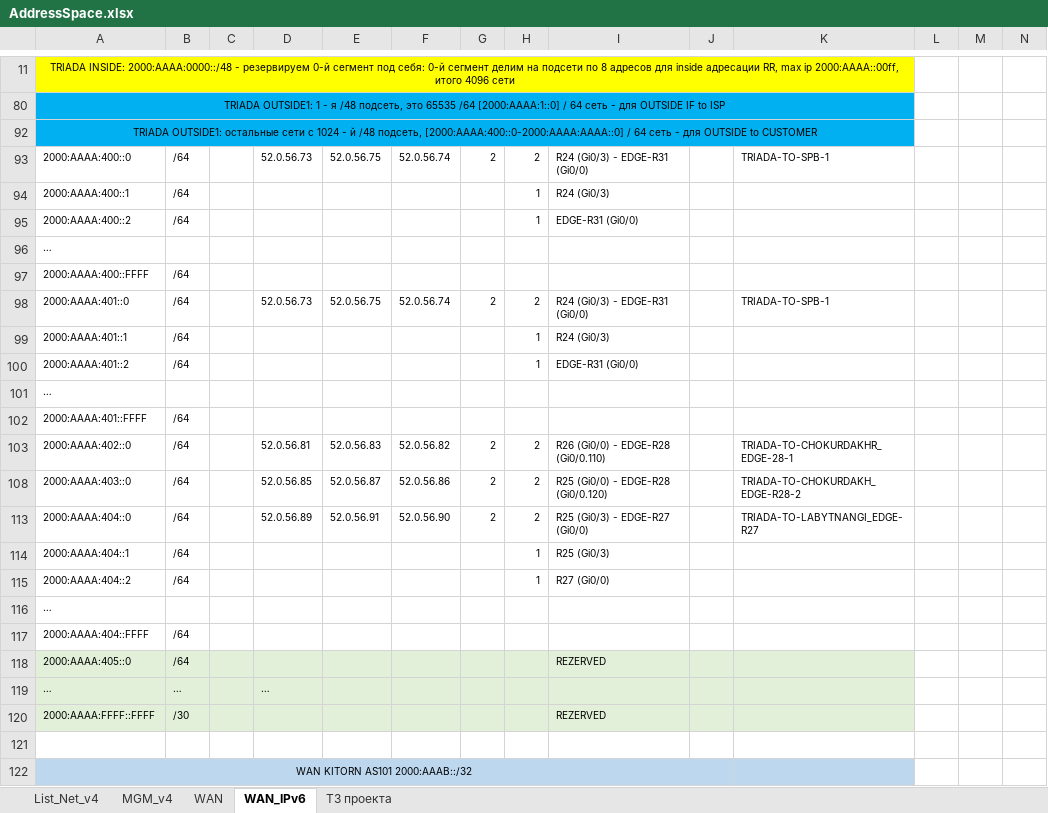
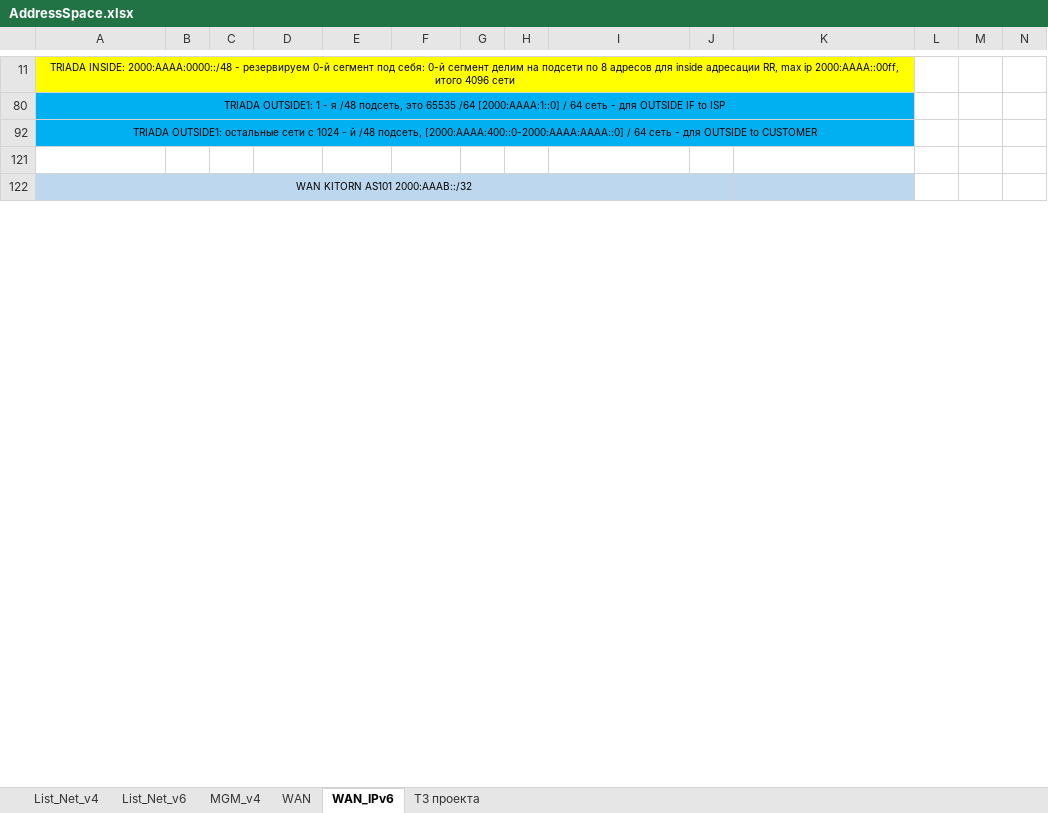
Before and after one commit to fazzzan/Myotus-networks, an Excel workbook: LECTURES/MODULE02/Lecture10/labs/AddressSpace.xlsx, sheet WAN_IPv6, drawn as a sheet; only a part is shown, gaps mark what is left out; values as stored, in another font and other column widths than the file's, no borders; conditional formats not drawn; rows hold the shown columns only; the diff covers the shown part only; the diff names each change by its address in the sheet, - before the commit and + after, or states it on an @@ line.

```diff
--- a/LECTURES/MODULE02/Lecture10/labs/AddressSpace.xlsx (sheet WAN_IPv6)
+++ b/LECTURES/MODULE02/Lecture10/labs/AddressSpace.xlsx (sheet WAN_IPv6)
+sheet tab: List_Net_v6
@@ row 93 hidden: 2000:AAAA:400::0 | /64 |  | 52.0.56.73 | 52.0.56.75 | 52.0.56.74 | 2 | 2 | R24 (Gi0/3) - EDGE-R31 (Gi0/0) |  | TRIADA-TO-SPB-1 @@
-row 94: 2000:AAAA:400::1 | /64 |  |  |  |  |  | 1 | R24 (Gi0/3)
-row 95: 2000:AAAA:400::2 | /64 |  |  |  |  |  | 1 | EDGE-R31 (Gi0/0)
-row 96: …
-row 97: 2000:AAAA:400::FFFF | /64
@@ row 98 hidden: 2000:AAAA:401::0 | /64 |  | 52.0.56.73 | 52.0.56.75 | 52.0.56.74 | 2 | 2 | R24 (Gi0/3) - EDGE-R31 (Gi0/0) |  | TRIADA-TO-SPB-1 @@
-row 99: 2000:AAAA:401::1 | /64 |  |  |  |  |  | 1 | R24 (Gi0/3)
-row 100: 2000:AAAA:401::2 | /64 |  |  |  |  |  | 1 | EDGE-R31 (Gi0/0)
-row 101: …
-row 102: 2000:AAAA:401::FFFF | /64
@@ row 103 hidden: 2000:AAAA:402::0 | /64 |  | 52.0.56.81 | 52.0.56.83 | 52.0.56.82 | 2 | 2 | R26 (Gi0/0) - EDGE-R28 (Gi0/0.110) |  | TRIADA-TO-CHOKURDAKHR_EDGE-28-1 @@
@@ row 108 hidden: 2000:AAAA:403::0 | /64 |  | 52.0.56.85 | 52.0.56.87 | 52.0.56.86 | 2 | 2 | R25 (Gi0/0) - EDGE-R28 (Gi0/0.120) |  | TRIADA-TO-CHOKURDAKH_EDGE-R28-2 @@
@@ row 113 hidden: 2000:AAAA:404::0 | /64 |  | 52.0.56.89 | 52.0.56.91 | 52.0.56.90 | 2 | 2 | R25 (Gi0/3) - EDGE-R27 (Gi0/0) |  | TRIADA-TO-LABYTNANGI_EDGE-R27 @@
@@ row 114 hidden: 2000:AAAA:404::1 | /64 |  |  |  |  |  | 1 | R25 (Gi0/3) @@
@@ row 115 hidden: 2000:AAAA:404::2 | /64 |  |  |  |  |  | 1 | R27 (Gi0/0) @@
-row 116: …
@@ row 117 hidden: 2000:AAAA:404::FFFF | /64 @@
@@ row 118 hidden: 2000:AAAA:405::0 | /64 |  |  |  |  |  |  | REZERVED @@
@@ row 119 hidden: … | … |  | … @@
@@ row 120 hidden: 2000:AAAA:FFFF::FFFF | /30 |  |  |  |  |  |  | REZERVED @@
```
Also changed, not shown: 11 removed rows and 7 hidden or unhidden rows elsewhere in this sheet, sheet WAN, 21 other files.
